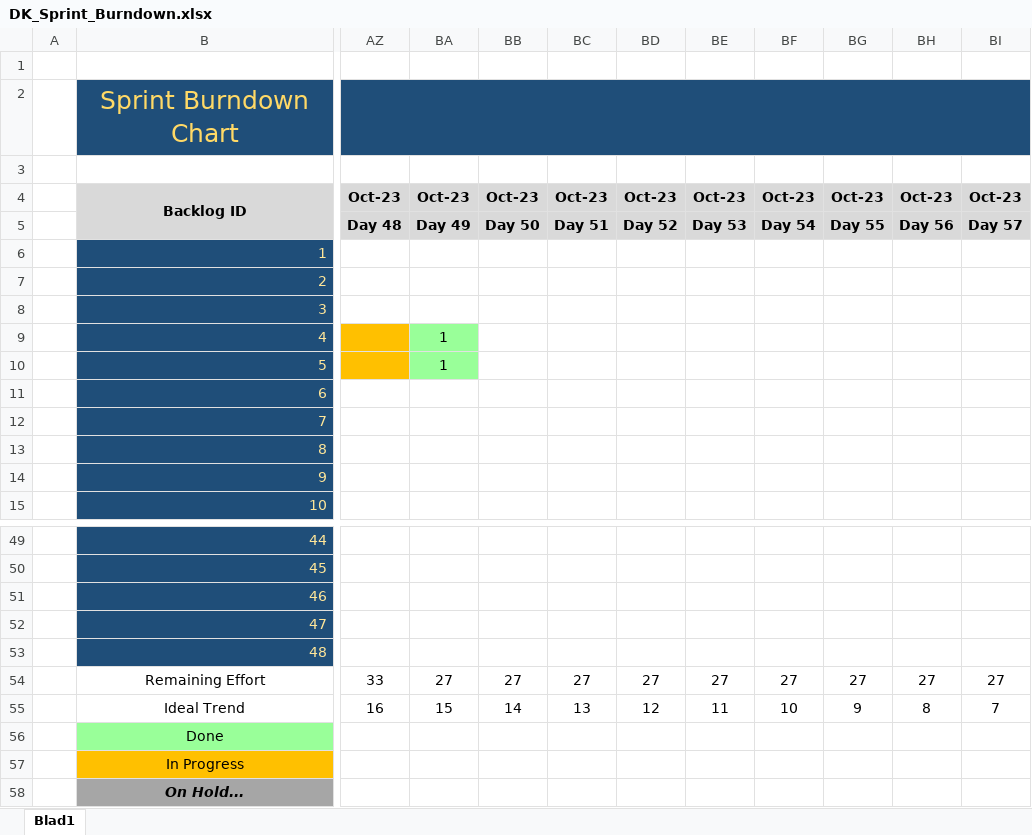
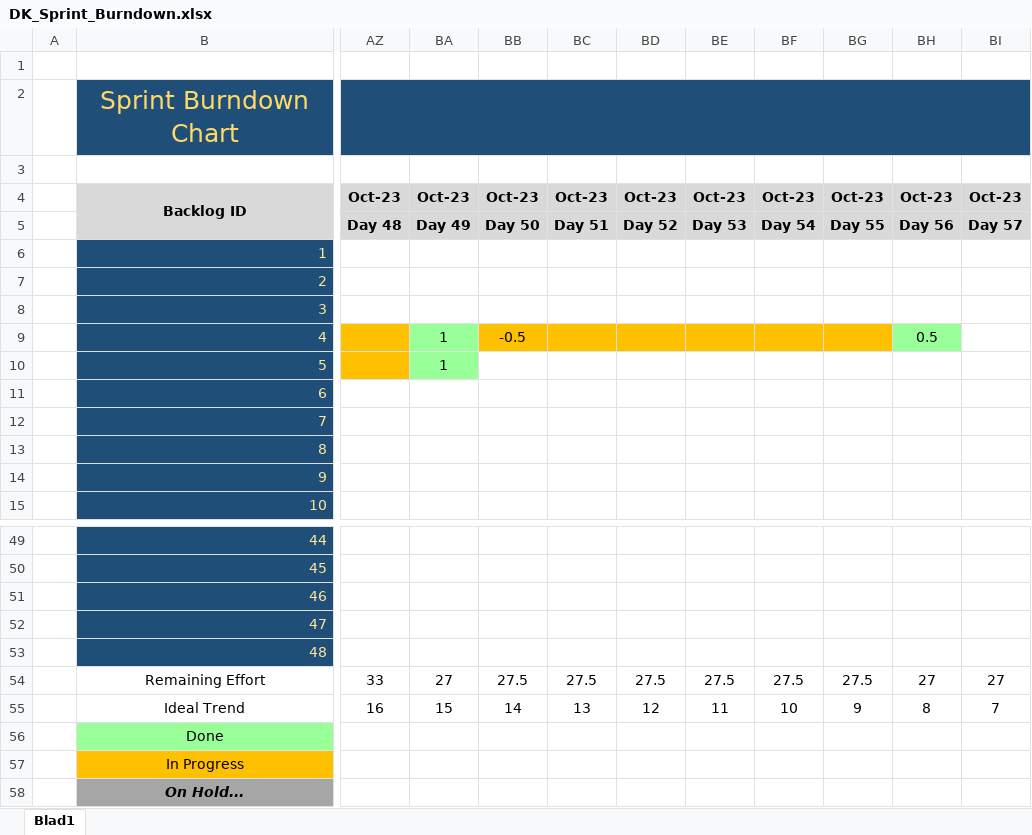
Before and after one commit to Allen16081992/DonkeyTravel, an Excel workbook: Documentatie/DK_Sprint_Burndown.xlsx, sheet Blad1, drawn as a sheet; only a part is shown, gaps mark what is left out; values as stored, in another font and other column widths than the file's, no borders; charts and pictures not drawn; the diff names each change by its address in the sheet, - before the commit and + after, or states it on an @@ line.

```diff
--- a/Documentatie/DK_Sprint_Burndown.xlsx (sheet Blad1)
+++ b/Documentatie/DK_Sprint_Burndown.xlsx (sheet Blad1)
-BB9: (empty)
+BB9: -0.5
-BB9:BG9 fill: none
+BB9:BG9 fill: #FFC000
-BH9: (empty)
+BH9: 0.5
-BH9 fill: none
+BH9 fill: #99FF99
-BB54: 27
+BB54: 27.5
-BC54: 27
+BC54: 27.5
-BD54: 27
+BD54: 27.5
-BE54: 27
+BE54: 27.5
-BF54: 27
+BF54: 27.5
-BG54: 27
+BG54: 27.5
```
Also changed, not shown: charts or pictures, 6 other files.
